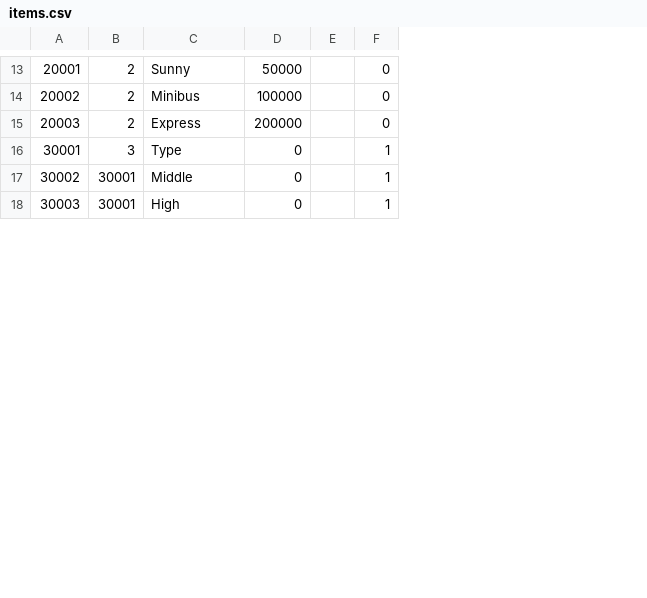
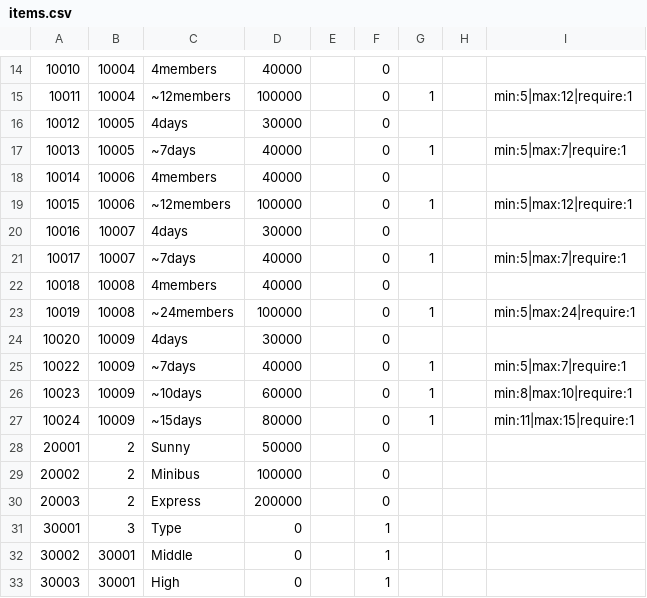
Before and after one commit to scm-aungpyaesone/test, a CSV file: laravel/storage/data/csv/items.csv, drawn as a sheet; only a part is shown, gaps mark what is left out; removed rows and columns are numbered as before the commit, all else as after; the diff covers the shown part only; the diff names each change by its address in the sheet, - before the commit and + after, or states it on an @@ line.

Commit message:
[develop] test for custom validation

```diff
--- a/laravel/storage/data/csv/items.csv
+++ b/laravel/storage/data/csv/items.csv
-column E, empty
+column E, empty
+column G, empty
+column H, empty
+column I, empty
+row 14: 10010 | 10004 | 4members | 40000 |  | 0
+row 15: 10011 | 10004 | ~12members | 100000 |  | 0 | 1 |  | min:5|max:12|require:1
+row 16: 10012 | 10005 | 4days | 30000 |  | 0
+row 17: 10013 | 10005 | ~7days | 40000 |  | 0 | 1 |  | min:5|max:7|require:1
+row 18: 10014 | 10006 | 4members | 40000 |  | 0
+row 19: 10015 | 10006 | ~12members | 100000 |  | 0 | 1 |  | min:5|max:12|require:1
+row 20: 10016 | 10007 | 4days | 30000 |  | 0
+row 21: 10017 | 10007 | ~7days | 40000 |  | 0 | 1 |  | min:5|max:7|require:1
+row 22: 10018 | 10008 | 4members | 40000 |  | 0
+row 23: 10019 | 10008 | ~24members | 100000 |  | 0 | 1 |  | min:5|max:24|require:1
+row 24: 10020 | 10009 | 4days | 30000 |  | 0
+row 25: 10022 | 10009 | ~7days | 40000 |  | 0 | 1 |  | min:5|max:7|require:1
+row 26: 10023 | 10009 | ~10days | 60000 |  | 0 | 1 |  | min:8|max:10|require:1
+row 27: 10024 | 10009 | ~15days | 80000 |  | 0 | 1 |  | min:11|max:15|require:1
```
Also changed, not shown: 1 added row and 6 edited cells elsewhere in this file, 11 other files.
